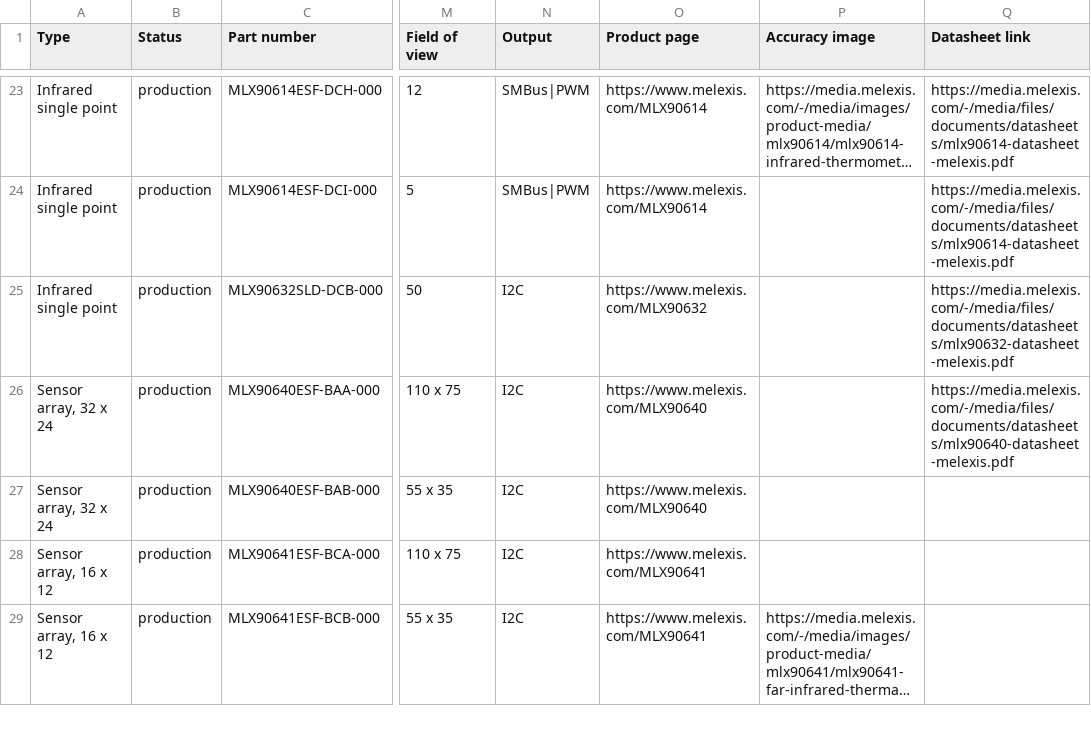
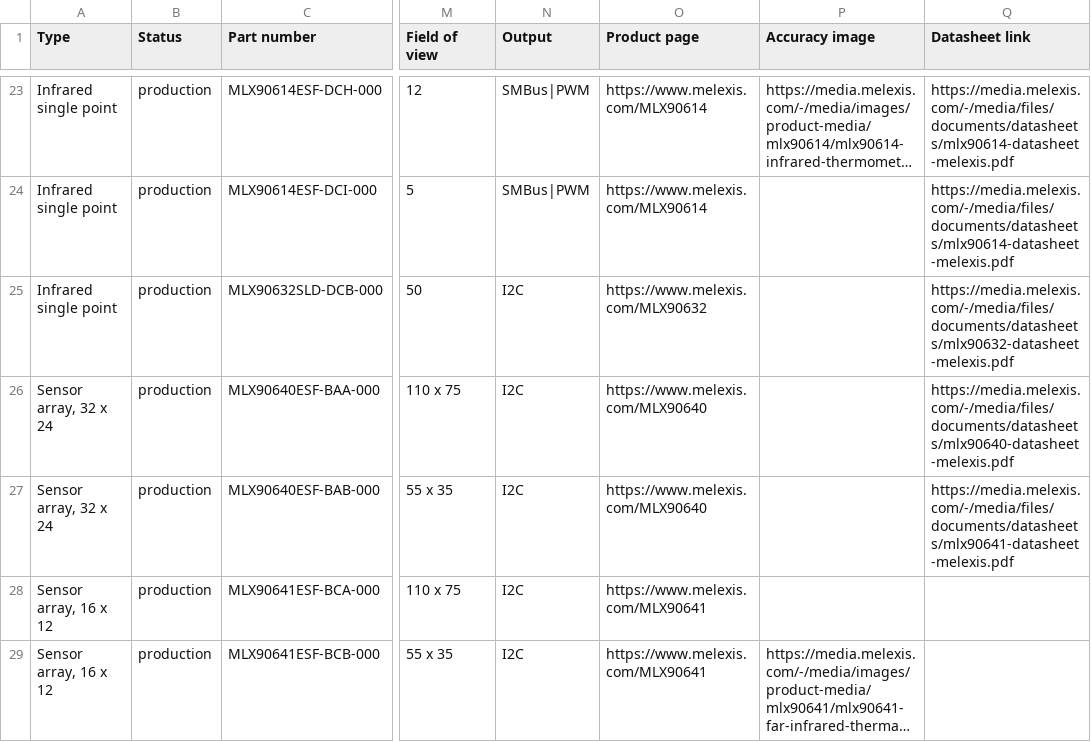
Before and after one commit to MelexisBC/Wizard--Temperature-Sensor-ICs-Data, a CSV file: Temperature-Sensor-ICs-Wizard-Data.csv, drawn as a sheet; only a part is shown, gaps mark what is left out; long unchanged cells end in …; the diff names each change by its address in the sheet, - before the commit and + after, or states it on an @@ line.

Commit message:
Wizard - Temperature sensor ICs - Google sheet updated

```diff
--- a/Temperature-Sensor-ICs-Wizard-Data.csv
+++ b/Temperature-Sensor-ICs-Wizard-Data.csv
-Q27 (Datasheet link): (empty)
+Q27 (Datasheet link): https://media.melexis.com/-/media/files/documents/datasheets/mlx90641-datasheet-melexis.pdf
```
